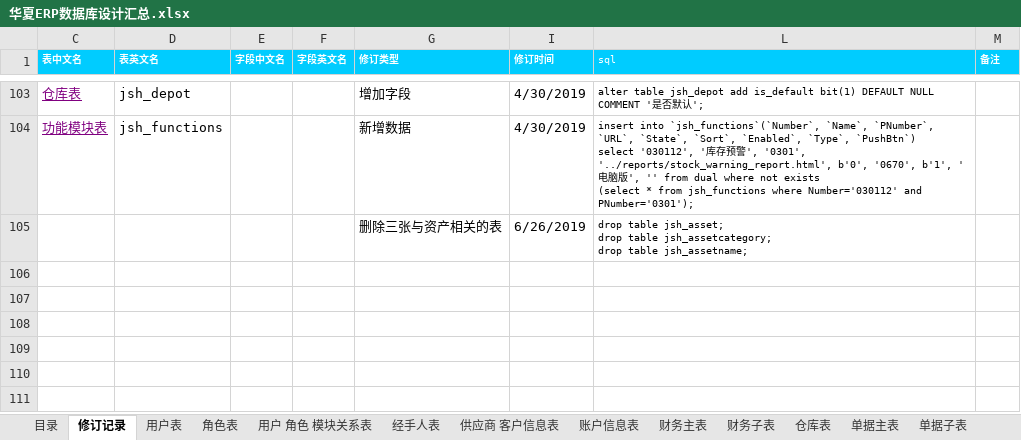
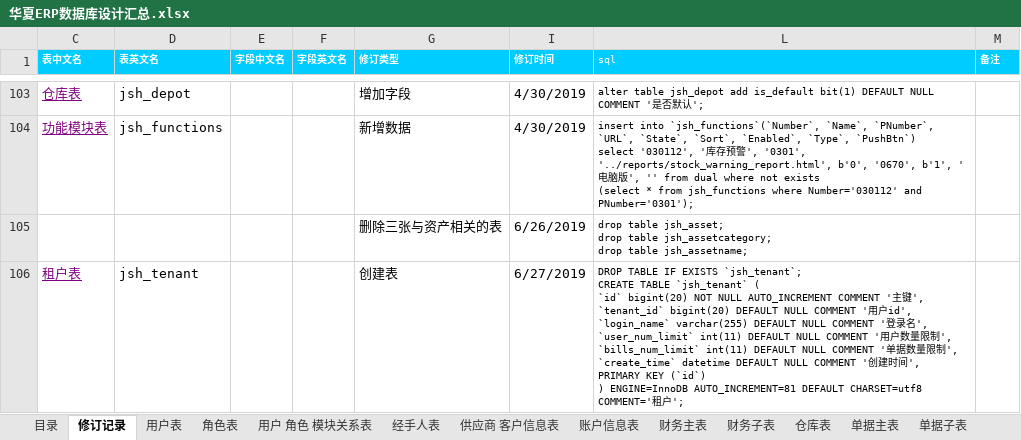
Before and after one commit to jishenghua/jshERP, an Excel workbook: docs/华夏ERP数据库设计汇总.xlsx, sheet 修订记录, drawn as a sheet; only a part is shown, gaps mark what is left out; values as stored, in another font and other column widths than the file's, no borders; ↵ is a line break in a cell; the diff names each change by its address in the sheet, - before the commit and + after, or states it on an @@ line.

```diff
--- a/docs/华夏ERP数据库设计汇总.xlsx (sheet 修订记录)
+++ b/docs/华夏ERP数据库设计汇总.xlsx (sheet 修订记录)
+row 106: 租户表 | jsh_tenant |  |  | 创建表 | 6/27/2019 | DROP TABLE IF EXISTS `jsh_tenant`; ↵ CREATE TABLE `jsh_tenant` ( ↵ `id` bigint(20) NOT NULL AUTO_INCREMENT COMMENT '主键', ↵ `tenant_id` bigint(20) DEFAULT NULL COMMENT '用户id', ↵ `login_name` varchar(255) DEFAULT NULL COMMENT '登录名', ↵ `user_num_limit` int(11) DEFAULT NULL COMMENT '用户数量限制', ↵ `bills_num_limit` int(11) DEFAULT NULL COMMENT '单据数量限制', ↵ `create_time` datetime DEFAULT NULL COMMENT '创建时间', ↵ PRIMARY KEY (`id`) ↵ ) ENGINE=InnoDB AUTO_INCREMENT=81 DEFAULT CHARSET=utf8 COMMENT='租户';
```
Also changed, not shown: sheet 目录, other sheet tabs, 3 other files.
